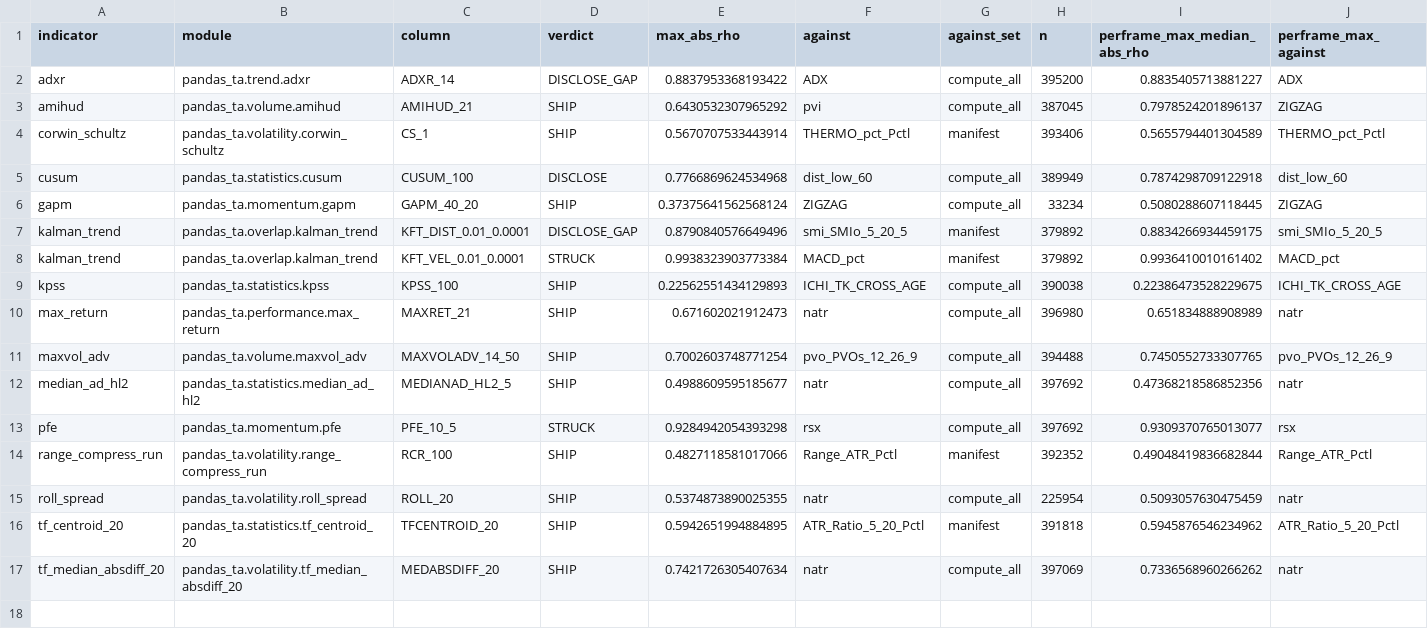
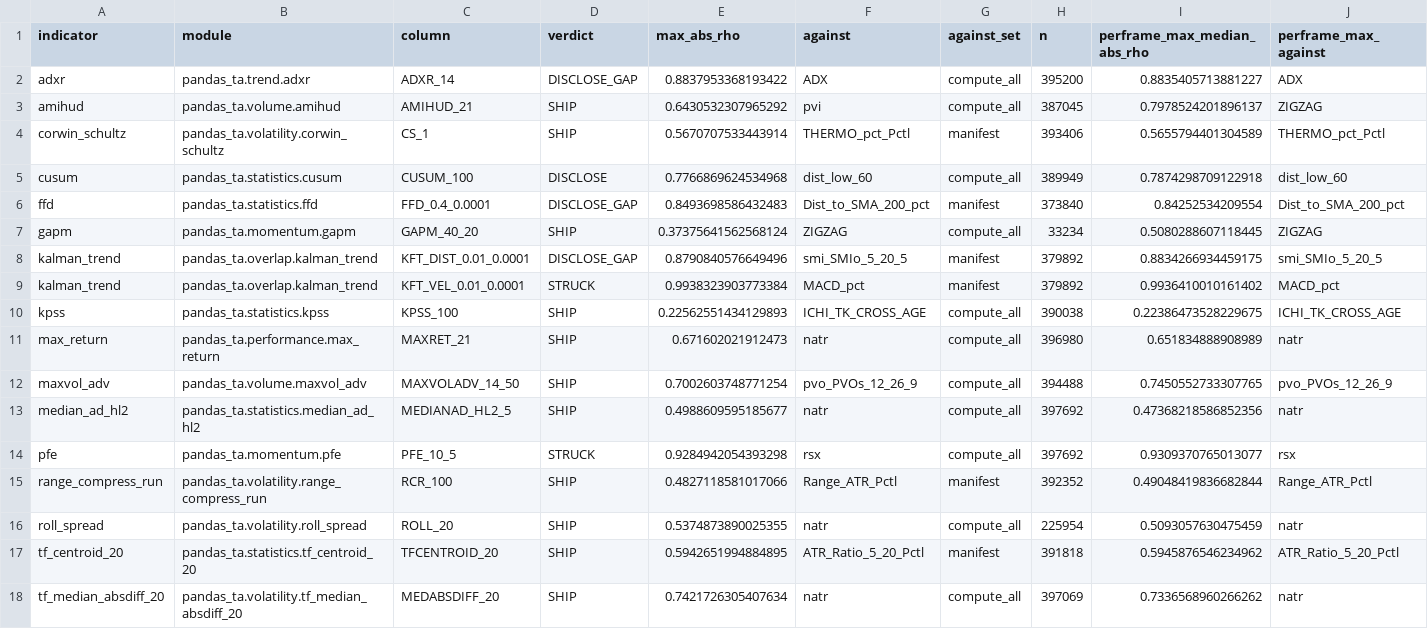
Before and after one commit to TolgaUyanik/PandasTa, a CSV file: docs/gate_e_ledger.csv, drawn as a sheet; only a part is shown; rows hold the shown columns only; the diff names each change by its address in the sheet, - before the commit and + after, or states it on an @@ line.

Commit message:
FFD: record Gate E ledger row (run is13-ffd-406bc97e, 2026-10-31). Refs #13

```diff
--- a/docs/gate_e_ledger.csv
+++ b/docs/gate_e_ledger.csv
+row 6: ffd | pandas_ta.statistics.ffd | FFD_0.4_0.0001 | DISCLOSE_GAP | 0.8493698586432483 | Dist_to_SMA_200_pct | manifest | 373840 | 0.84252534209554 | Dist_to_SMA_200_pct
```
